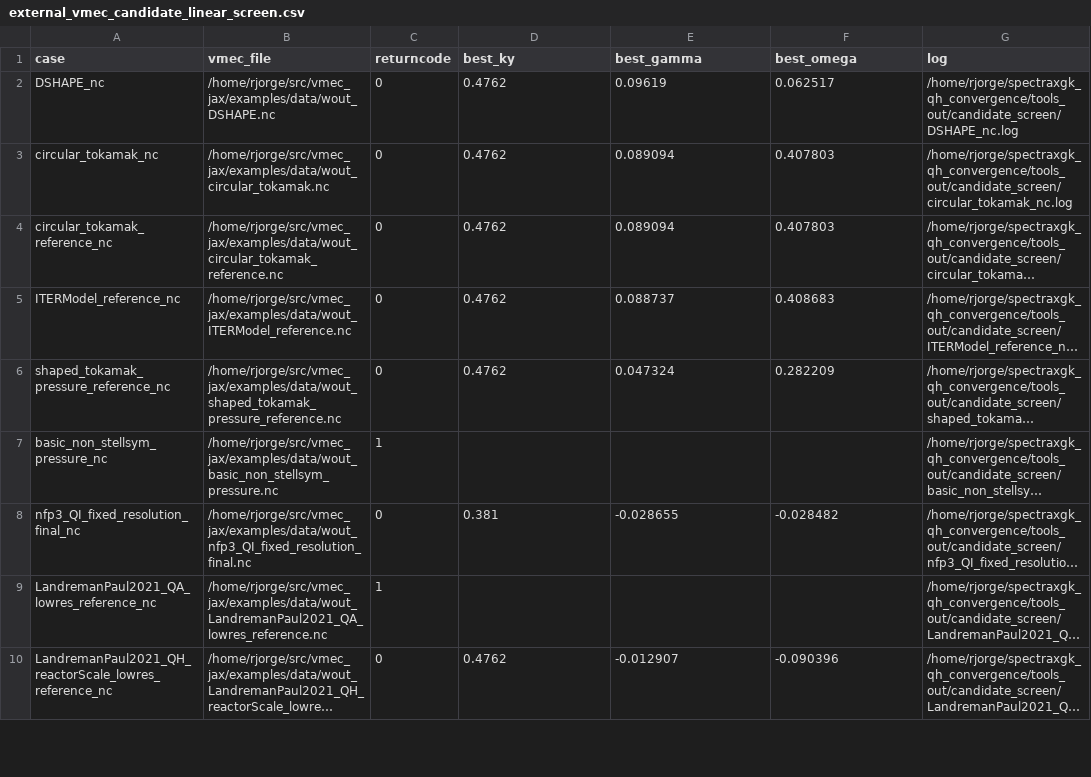
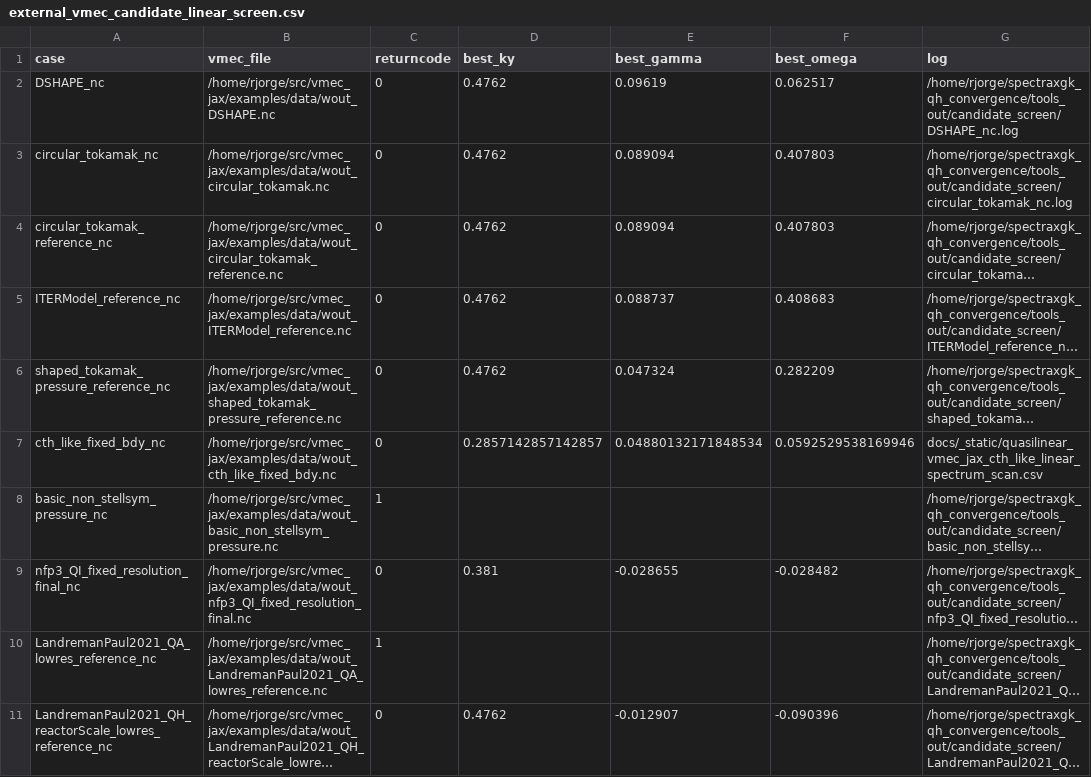
Before and after one commit to uwplasma/SPECTRAX-GK, a CSV file: docs/_static/external_vmec_candidate_linear_screen.csv, drawn as a sheet; only a part is shown; long unchanged cells end in …; the diff names each change by its address in the sheet, - before the commit and + after, or states it on an @@ line.

```diff
--- a/docs/_static/external_vmec_candidate_linear_screen.csv
+++ b/docs/_static/external_vmec_candidate_linear_screen.csv
+row 7: cth_like_fixed_bdy_nc | /home/rjorge/src/vmec_jax/examples/data/wout_cth_like_fixed_bdy.nc | 0 | 0.2857142857142857 | 0.04880132171848534 | 0.0592529538169946 | docs/_static/quasilinear_vmec_jax_cth_like_linear_spectrum_scan.csv
```
Also changed, not shown: docs/_static/external_vmec_next_holdout_runbook.csv, 10 other files.
